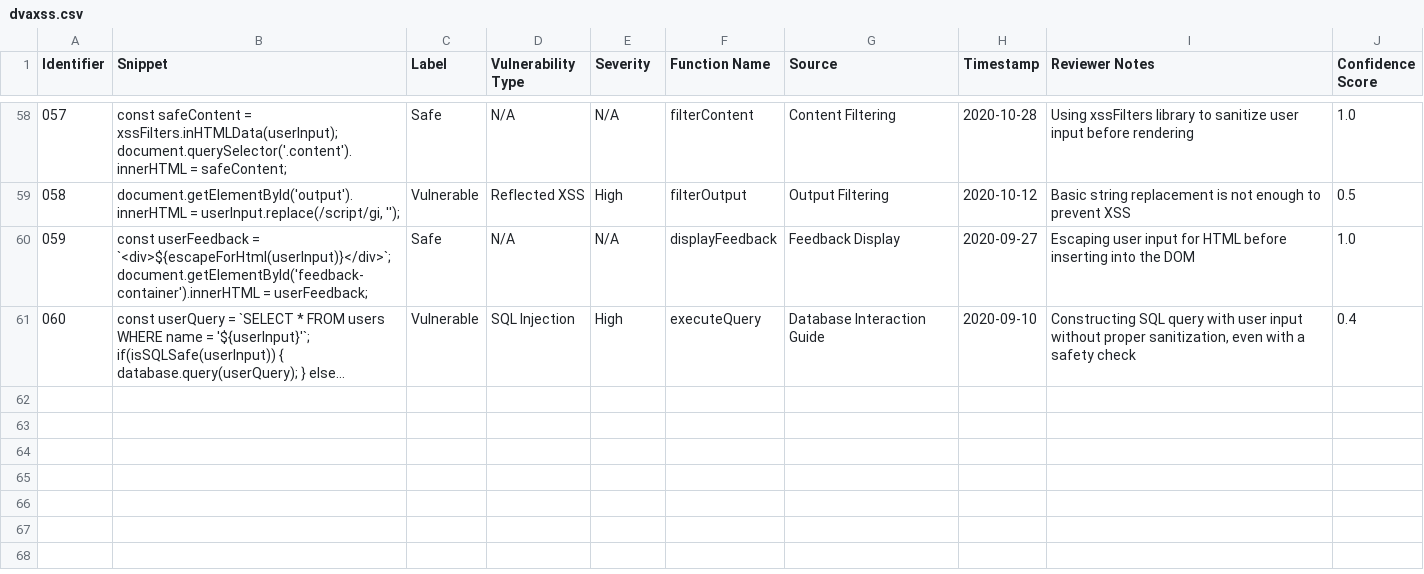
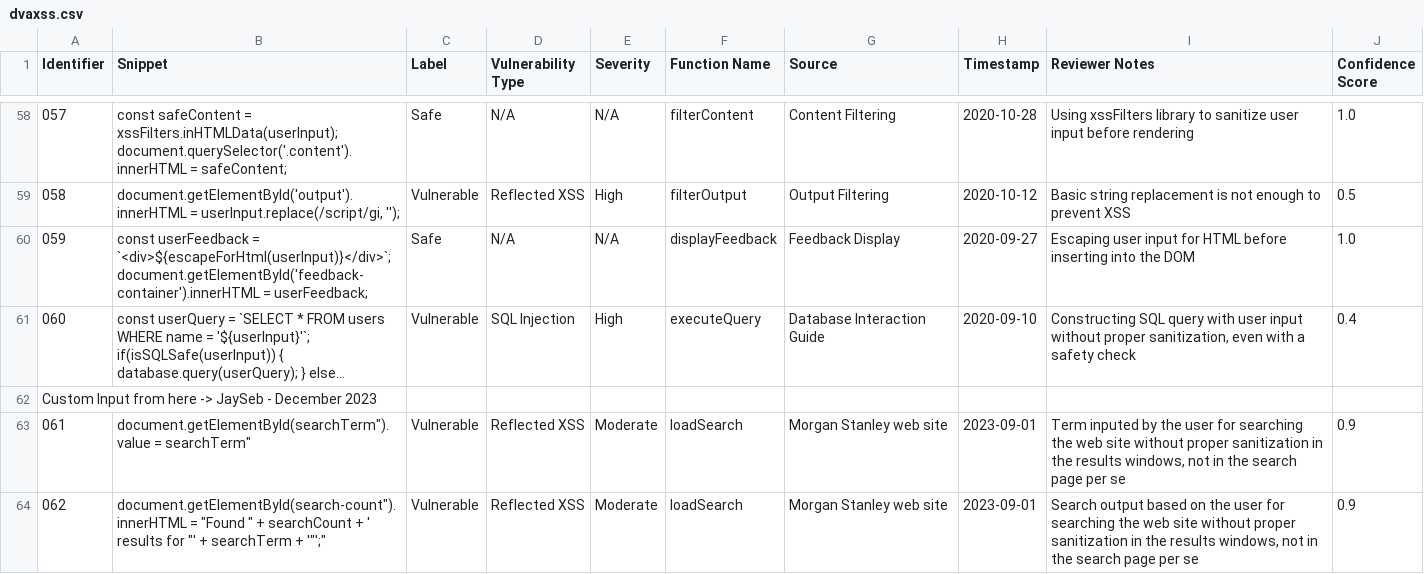
Before and after one commit to deijmaster/dataset, a CSV file: dvaxss.csv, drawn as a sheet; only a part is shown, gaps mark what is left out; long unchanged cells end in …; the diff names each change by its address in the sheet, - before the commit and + after, or states it on an @@ line.

Commit message:
Update dvaxss.csv
Update the findings - custom inputs December

```diff
--- a/dvaxss.csv
+++ b/dvaxss.csv
+row 62: Custom Input from here -> JaySeb - December 2023
+row 63: 061 | document.getElementById(searchTerm").value = searchTerm" | Vulnerable | Reflected XSS | Moderate | loadSearch | Morgan Stanley web site | 2023-09-01 | Term inputed by the user for searching the web site without proper sanitization in the results windows, not in the search page per se | 0.9
+row 64: 062 | document.getElementById(search-count").innerHTML = "Found " + searchCount + ' results for "' + searchTerm + '"';" | Vulnerable | Reflected XSS | Moderate | loadSearch | Morgan Stanley web site | 2023-09-01 | Search output based on the user for searching the web site without proper sanitization in the results windows, not in the search page per se | 0.9
```
